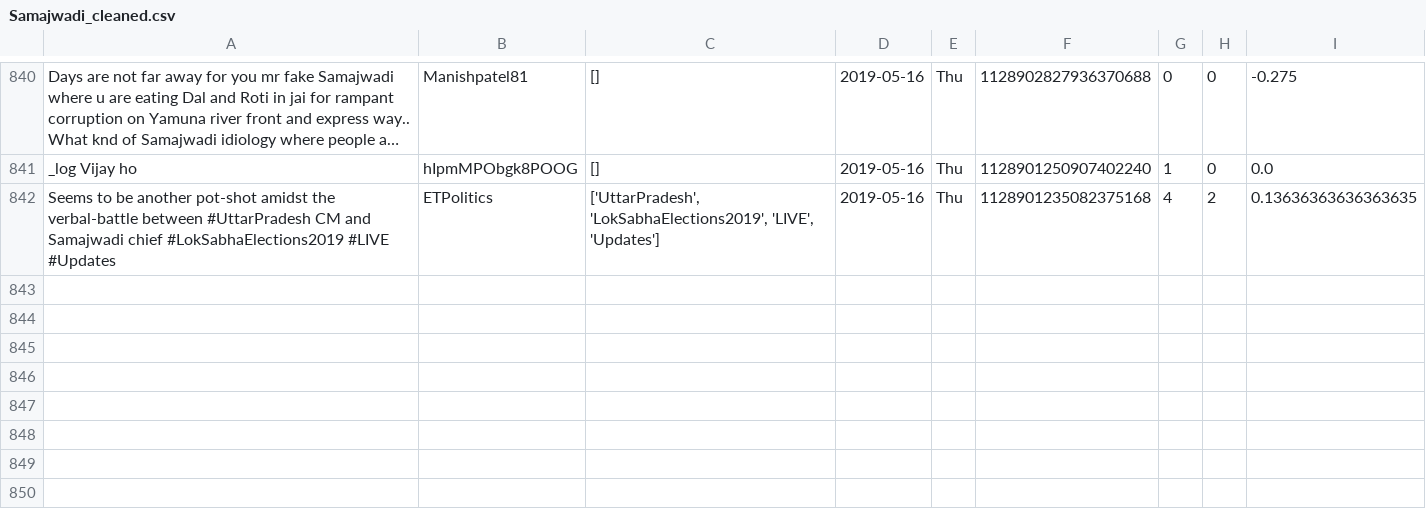
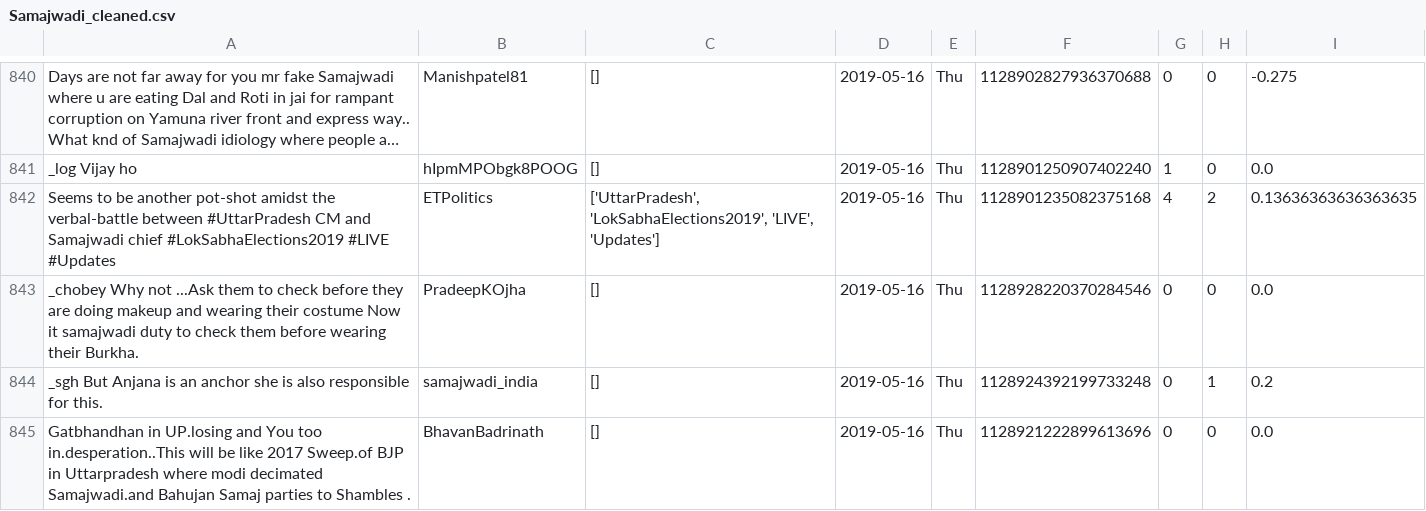
Before and after one commit to itsDevhere/DataRepo, a CSV file: Samajwadi_cleaned.csv, drawn as a sheet; only a part is shown, gaps mark what is left out; long unchanged cells end in …; the diff names each change by its address in the sheet, - before the commit and + after, or states it on an @@ line.

```diff
--- a/Samajwadi_cleaned.csv
+++ b/Samajwadi_cleaned.csv
+row 843: _chobey Why not ...Ask them to check before they are doing makeup and wearing their costume Now it samajwadi duty to check them before wearing their Burkha. | PradeepKOjha | [] | 2019-05-16 | Thu | 1128928220370284546 | 0 | 0 | 0.0
+row 844: _sgh But Anjana is an anchor she is also responsible for this. | samajwadi_india | [] | 2019-05-16 | Thu | 1128924392199733248 | 0 | 1 | 0.2
+row 845: Gatbhandhan in UP.losing and You too in.desperation..This will be like 2017 Sweep.of BJP in Uttarpradesh where modi decimated Samajwadi.and Bahujan Samaj parties to Shambles . | BhavanBadrinath | [] | 2019-05-16 | Thu | 1128921222899613696 | 0 | 0 | 0.0
```
Also changed, not shown: CPIM_cleaned.csv, RJD_cleaned.csv, 2 other files.
